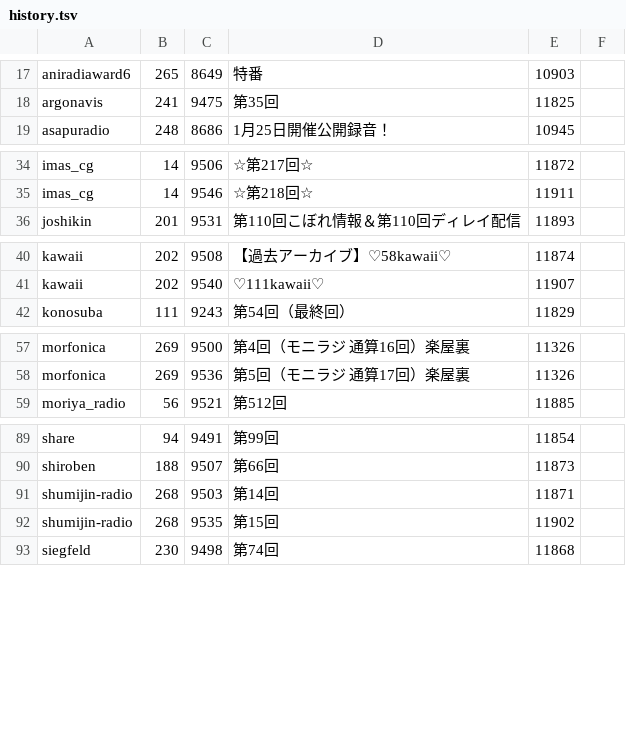
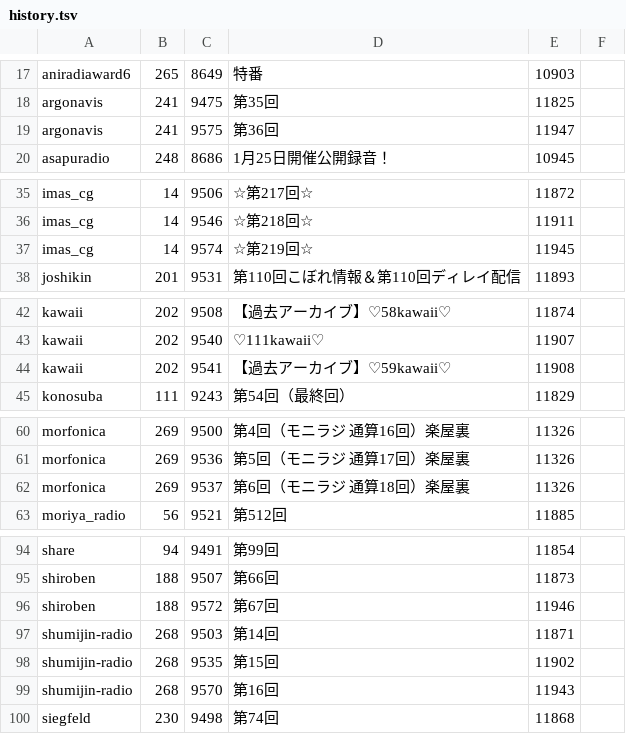
Before and after one commit to pgeowng/podcast-dl, a TSV file: history.tsv, drawn as a sheet; only a part is shown, gaps mark what is left out; the diff covers the shown part only; the diff names each change by its address in the sheet, - before the commit and + after, or states it on an @@ line.

```diff
--- a/history.tsv
+++ b/history.tsv
+row 19: argonavis | 241 | 9575 | 第36回 | 11947
+row 37: imas_cg | 14 | 9574 | ☆第219回☆ | 11945
+row 44: kawaii | 202 | 9541 | 【過去アーカイブ】♡59kawaii♡ | 11908
+row 62: morfonica | 269 | 9537 | 第6回（モニラジ 通算18回）楽屋裏 | 11326
+row 96: shiroben | 188 | 9572 | 第67回 | 11946
+row 99: shumijin-radio | 268 | 9570 | 第16回 | 11943
```
Also changed, not shown: 1 added row elsewhere in this file, 1 other file.
